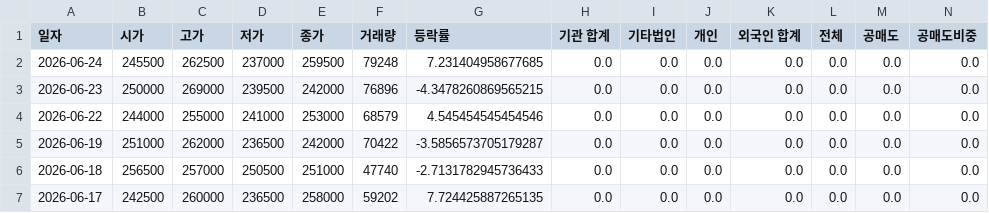
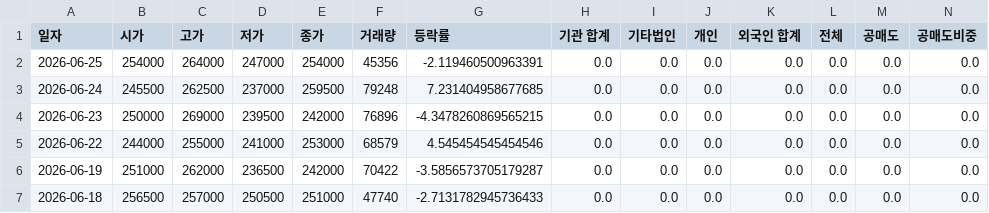
Before and after one commit to ccyun95/Medical_health_beauty_work, a CSV file: data/Hugel_145020_stock_data.csv, drawn as a sheet; only a part is shown; the shorter side is filled out with more unchanged rows; rows hold the shown columns only; the diff names each change by its address in the sheet, - before the commit and + after, or states it on an @@ line.

```diff
--- a/data/Hugel_145020_stock_data.csv
+++ b/data/Hugel_145020_stock_data.csv
+row 2: 2026-06-25 | 254000 | 264000 | 247000 | 254000 | 45356 | -2.119460500963391 | 0.0 | 0.0 | 0.0 | 0.0 | 0.0 | 0.0 | 0.0
```
Also changed, not shown: data/Caregen_214370_stock_data.csv, data/Classys_214150_stock_data.csv, 18 other files.
